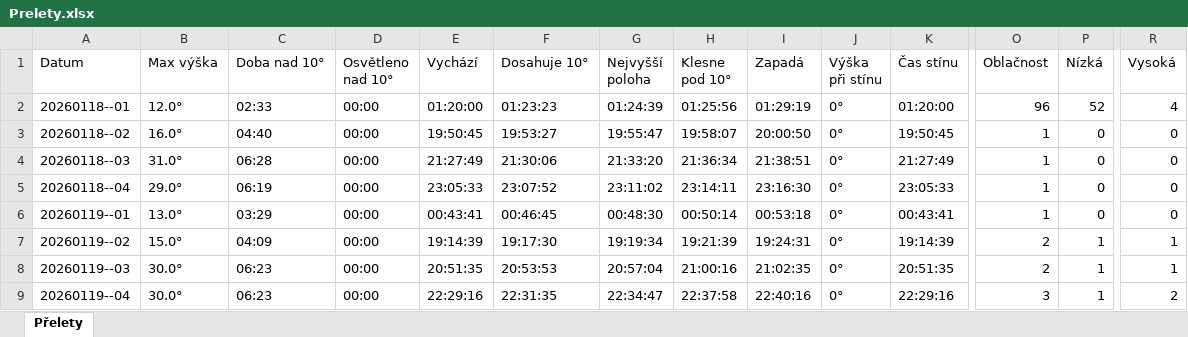
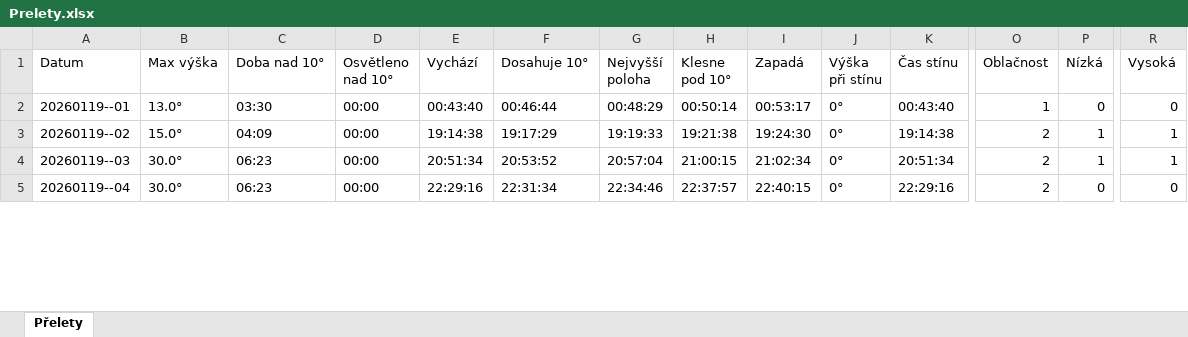
Before and after one commit to LASAR-DoSpace/LASARsat-Transit-Table, an Excel workbook: Prelety.xlsx, sheet Přelety, drawn as a sheet; only a part is shown, gaps mark what is left out; values as stored, in another font and other column widths than the file's, no cell formats; conditional formats not drawn; removed rows and columns are numbered as before the commit, all else as after; rows hold the shown columns only; the diff covers the shown part only; the diff names each change by its address in the sheet, - before the commit and + after, or states it on an @@ line.

```diff
--- a/Prelety.xlsx (sheet Přelety)
+++ b/Prelety.xlsx (sheet Přelety)
-row 2: 20260118--01 | 12.0° | 02:33 | 00:00 | 01:20:00 | 01:23:23 | 01:24:39 | 01:25:56 | 01:29:19 | 0° | 01:20:00 | 96 | 52 | 4
-row 3: 20260118--02 | 16.0° | 04:40 | 00:00 | 19:50:45 | 19:53:27 | 19:55:47 | 19:58:07 | 20:00:50 | 0° | 19:50:45 | 1 | 0 | 0
-row 4: 20260118--03 | 31.0° | 06:28 | 00:00 | 21:27:49 | 21:30:06 | 21:33:20 | 21:36:34 | 21:38:51 | 0° | 21:27:49 | 1 | 0 | 0
-row 5: 20260118--04 | 29.0° | 06:19 | 00:00 | 23:05:33 | 23:07:52 | 23:11:02 | 23:14:11 | 23:16:30 | 0° | 23:05:33 | 1 | 0 | 0
-C2 (Doba nad 10°): 03:29
+C2 (Doba nad 10°): 03:30
-E2 (Vychází): 00:43:41
+E2 (Vychází): 00:43:40
-F2 (Dosahuje 10°): 00:46:45
+F2 (Dosahuje 10°): 00:46:44
-G2 (Nejvyšší poloha): 00:48:30
+G2 (Nejvyšší poloha): 00:48:29
-I2 (Zapadá): 00:53:18
+I2 (Zapadá): 00:53:17
-K2 (Čas stínu): 00:43:41
+K2 (Čas stínu): 00:43:40
-E3 (Vychází): 19:14:39
+E3 (Vychází): 19:14:38
-F3 (Dosahuje 10°): 19:17:30
+F3 (Dosahuje 10°): 19:17:29
-G3 (Nejvyšší poloha): 19:19:34
+G3 (Nejvyšší poloha): 19:19:33
-H3 (Klesne pod 10°): 19:21:39
+H3 (Klesne pod 10°): 19:21:38
-I3 (Zapadá): 19:24:31
+I3 (Zapadá): 19:24:30
-K3 (Čas stínu): 19:14:39
+K3 (Čas stínu): 19:14:38
-E4 (Vychází): 20:51:35
+E4 (Vychází): 20:51:34
-F4 (Dosahuje 10°): 20:53:53
+F4 (Dosahuje 10°): 20:53:52
-H4 (Klesne pod 10°): 21:00:16
+H4 (Klesne pod 10°): 21:00:15
-I4 (Zapadá): 21:02:35
+I4 (Zapadá): 21:02:34
-K4 (Čas stínu): 20:51:35
+K4 (Čas stínu): 20:51:34
-F5 (Dosahuje 10°): 22:31:35
+F5 (Dosahuje 10°): 22:31:34
-G5 (Nejvyšší poloha): 22:34:47
+G5 (Nejvyšší poloha): 22:34:46
-H5 (Klesne pod 10°): 22:37:58
+H5 (Klesne pod 10°): 22:37:57
-I5 (Zapadá): 22:40:16
+I5 (Zapadá): 22:40:15
-O5 (Oblačnost): 3
+O5 (Oblačnost): 2
-P5 (Nízká): 1
+P5 (Nízká): 0
-R5 (Vysoká): 2
+R5 (Vysoká): 0
```
Also changed, not shown: 3 added rows and 166 edited cells elsewhere in this sheet, cell formats.
